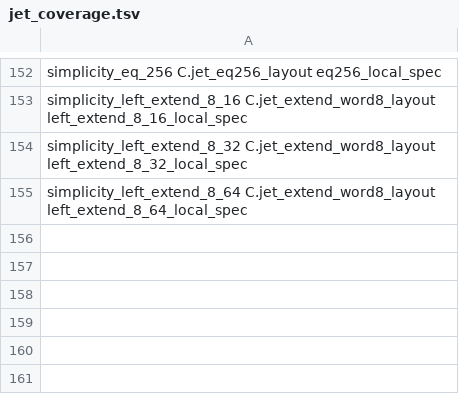
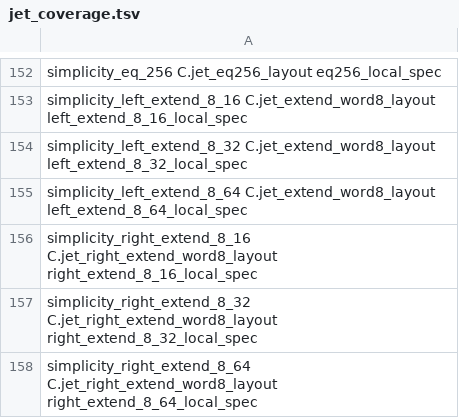
Before and after one commit to brenorb/simplicity, a TSV file: Coq/C/jet_coverage.tsv, drawn as a sheet; only a part is shown, gaps mark what is left out.

Commit message:
test(coq): register complete canonical byte-input right extensions

```diff
--- a/Coq/C/jet_coverage.tsv
+++ b/Coq/C/jet_coverage.tsv
@@ -155 +155,4 @@ simplicity_left_extend_8_32 C.jet_extend_word8_layout left_extend_8_32_local_spe
 simplicity_left_extend_8_64 C.jet_extend_word8_layout left_extend_8_64_local_spec
+simplicity_right_extend_8_16 C.jet_right_extend_word8_layout right_extend_8_16_local_spec
+simplicity_right_extend_8_32 C.jet_right_extend_word8_layout right_extend_8_32_local_spec
+simplicity_right_extend_8_64 C.jet_right_extend_word8_layout right_extend_8_64_local_spec
```
Also changed, not shown: 7 other files.
